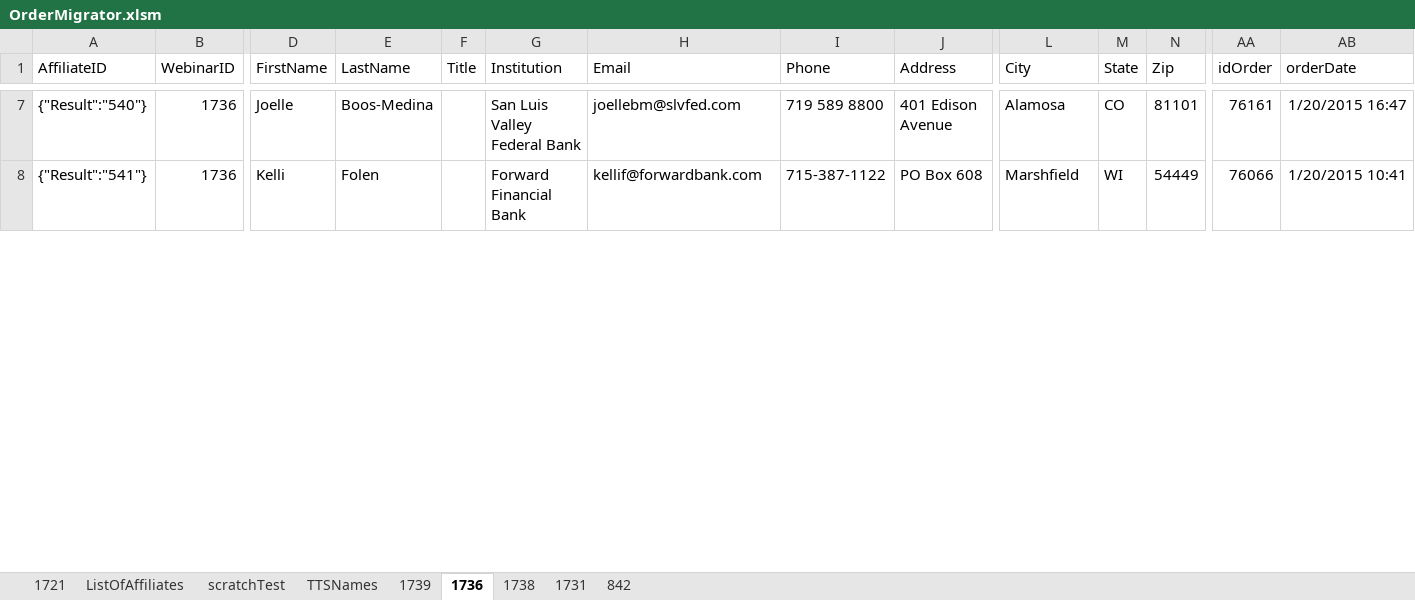
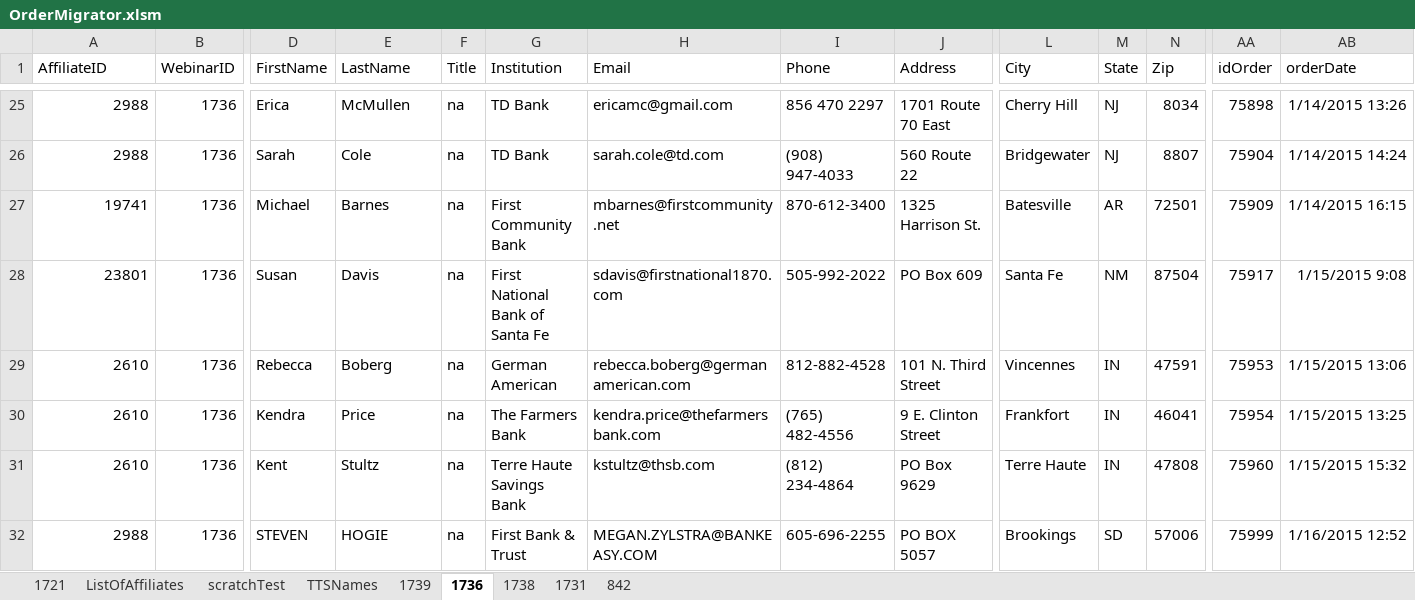
Before and after one commit to justSteve/bankwebinars, an Excel workbook: CUWebinars.Web/App_Data/Orders/OrderMigrator.xlsm, sheet 1736, drawn as a sheet; only a part is shown, gaps mark what is left out; values as stored, in another font and other column widths than the file's, no borders; addresses are those after the commit; rows hold the shown columns only; the diff covers the shown part only; the diff names each change by its address in the sheet, - before the commit and + after, or states it on an @@ line.

```diff
--- a/CUWebinars.Web/App_Data/Orders/OrderMigrator.xlsm (sheet 1736)
+++ b/CUWebinars.Web/App_Data/Orders/OrderMigrator.xlsm (sheet 1736)
-A25 (AffiliateID): {"Result":"540"}
+A25 (AffiliateID): 2988
-D25 (FirstName): Joelle
+D25 (FirstName): Erica
-E25 (LastName): Boos-Medina
+E25 (LastName): McMullen
-F25 (Title): (empty)
+F25 (Title): na
-G25 (Institution): San Luis Valley Federal Bank
+G25 (Institution): TD Bank
-H25 (Email): joellebm@slvfed.com
+H25 (Email): ericamc@gmail.com
-I25 (Phone): 719 589 8800
+I25 (Phone): 856 470 2297
-J25 (Address): 401 Edison Avenue
+J25 (Address): 1701 Route 70 East
-L25 (City): Alamosa
+L25 (City): Cherry Hill
-M25 (State): CO
+M25 (State): NJ
-N25 (Zip): 81101
+N25 (Zip): 8034
-AA25 (idOrder): 76161
+AA25 (idOrder): 75898
-AB25 (orderDate): 1/20/2015 16:47
+AB25 (orderDate): 1/14/2015 13:26
+row 26: 2988 | 1736 | Sarah | Cole | na | TD Bank | sarah.cole@td.com | (908) 947-4033 | 560 Route 22 | Bridgewater | NJ | 8807 | 75904 | 1/14/2015 14:24
+row 27: 19741 | 1736 | Michael | Barnes | na | First Community Bank | mbarnes@firstcommunity.net | 870-612-3400 | 1325 Harrison St. | Batesville | AR | 72501 | 75909 | 1/14/2015 16:15
+row 28: 23801 | 1736 | Susan | Davis | na | First National Bank of Santa Fe | sdavis@firstnational1870.com | 505-992-2022 | PO Box 609 | Santa Fe | NM | 87504 | 75917 | 1/15/2015 9:08
+row 29: 2610 | 1736 | Rebecca | Boberg | na | German American | rebecca.boberg@germanamerican.com | 812-882-4528 | 101 N. Third Street | Vincennes | IN | 47591 | 75953 | 1/15/2015 13:06
+row 30: 2610 | 1736 | Kendra | Price | na | The Farmers Bank | kendra.price@thefarmersbank.com | (765) 482-4556 | 9 E. Clinton Street | Frankfort | IN | 46041 | 75954 | 1/15/2015 13:25
-A31 (AffiliateID): {"Result":"541"}
+A31 (AffiliateID): 2610
-D31 (FirstName): Kelli
+D31 (FirstName): Kent
-E31 (LastName): Folen
+E31 (LastName): Stultz
-F31 (Title): (empty)
+F31 (Title): na
-G31 (Institution): Forward Financial Bank
+G31 (Institution): Terre Haute Savings Bank
-H31 (Email): kellif@forwardbank.com
+H31 (Email): kstultz@thsb.com
-I31 (Phone): 715-387-1122
+I31 (Phone): (812) 234-4864
-J31 (Address): PO Box 608
+J31 (Address): PO Box 9629
-L31 (City): Marshfield
+L31 (City): Terre Haute
-M31 (State): WI
+M31 (State): IN
-N31 (Zip): 54449
+N31 (Zip): 47808
-AA31 (idOrder): 76066
+AA31 (idOrder): 75960
-AB31 (orderDate): 1/20/2015 10:41
+AB31 (orderDate): 1/15/2015 15:32
+row 32: 2988 | 1736 | STEVEN | HOGIE | na | First Bank & Trust | MEGAN.ZYLSTRA@BANKEASY.COM | 605-696-2255 | PO BOX 5057 | Brookings | SD | 57006 | 75999 | 1/16/2015 12:52
```
Also changed, not shown: 20 added rows, 26 removed rows and 100 edited cells elsewhere in this sheet, sheet ListOfAffiliates, sheet TTSNames, 7 other files.
